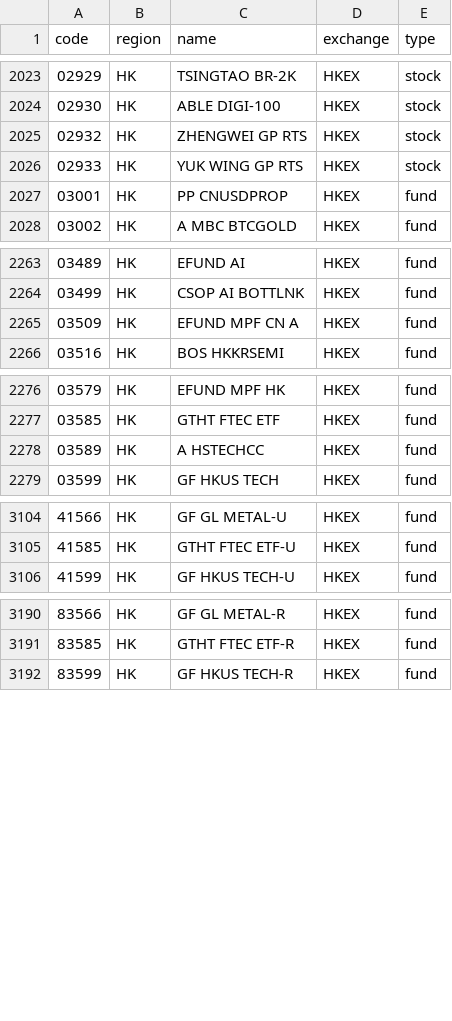
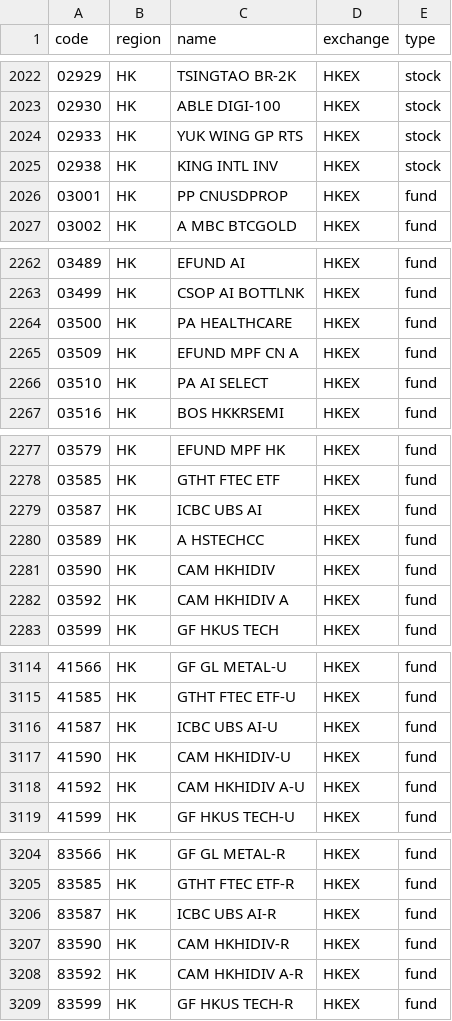
Before and after one commit to irachex/open-stock-data, a CSV file: symbols/HKEX.csv, drawn as a sheet; only a part is shown, gaps mark what is left out; removed rows and columns are numbered as before the commit, all else as after; the diff covers the shown part only; the diff names each change by its address in the sheet, - before the commit and + after, or states it on an @@ line.

```diff
--- a/symbols/HKEX.csv
+++ b/symbols/HKEX.csv
-row 2025: 02932 | HK | ZHENGWEI GP RTS | HKEX | stock
+row 2025: 02938 | HK | KING INTL INV | HKEX | stock
+row 2264: 03500 | HK | PA HEALTHCARE | HKEX | fund
+row 2266: 03510 | HK | PA AI SELECT | HKEX | fund
+row 2279: 03587 | HK | ICBC UBS AI | HKEX | fund
+row 2281: 03590 | HK | CAM HKHIDIV | HKEX | fund
+row 2282: 03592 | HK | CAM HKHIDIV A | HKEX | fund
+row 3116: 41587 | HK | ICBC UBS AI-U | HKEX | fund
+row 3117: 41590 | HK | CAM HKHIDIV-U | HKEX | fund
+row 3118: 41592 | HK | CAM HKHIDIV A-U | HKEX | fund
+row 3206: 83587 | HK | ICBC UBS AI-R | HKEX | fund
+row 3207: 83590 | HK | CAM HKHIDIV-R | HKEX | fund
+row 3208: 83592 | HK | CAM HKHIDIV A-R | HKEX | fund
```
Also changed, not shown: 10 added rows, 4 removed rows and 5 edited cells elsewhere in this file, symbols/BSE.csv, symbols/NASDAQ.csv, 4 other files.
